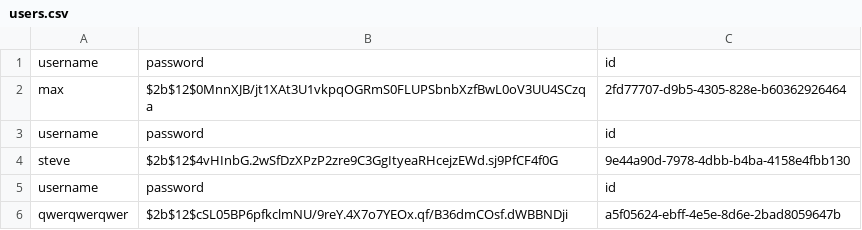
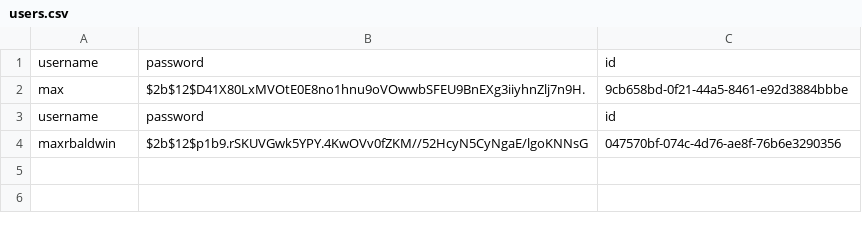
Before and after one commit to maxrbaldwin/python_task_manager, a CSV file: db/users.csv, drawn as a sheet.

```diff
--- a/db/users.csv
+++ b/db/users.csv
@@ -1,6 +1,4 @@
 username,password,id
-max,$2b$12$0MnnXJB/jt1XAt3U1vkpqOGRmS0FLUPSbnbXzfBwL0oV3UU4SCzqa,2fd77707-d9b5-4305-828e-b60362926464
+max,$2b$12$D41X80LxMVOtE0E8no1hnu9oVOwwbSFEU9BnEXg3iiyhnZlj7n9H.,9cb658bd-0f21-44a5-8461-e92d3884bbbe
 username,password,id
-steve,$2b$12$4vHInbG.2wSfDzXPzP2zre9C3GgItyeaRHcejzEWd.sj9PfCF4f0G,9e44a90d-7978-4dbb-b4ba-4158e4fbb130
-username,password,id
-qwerqwerqwer,$2b$12$cSL05BP6pfkclmNU/9reY.4X7o7YEOx.qf/B36dmCOsf.dWBBNDji,a5f05624-ebff-4e5e-8d6e-2bad8059647b
+maxrbaldwin,$2b$12$p1b9.rSKUVGwk5YPY.4KwOVv0fZKM//52HcyN5CyNgaE/lgoKNNsG,047570bf-074c-4d76-ae8f-76b6e3290356
```
Also changed, not shown: db/tasks.csv, 4 other files.
